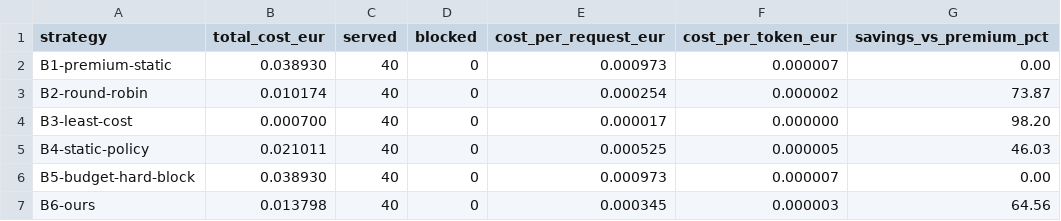
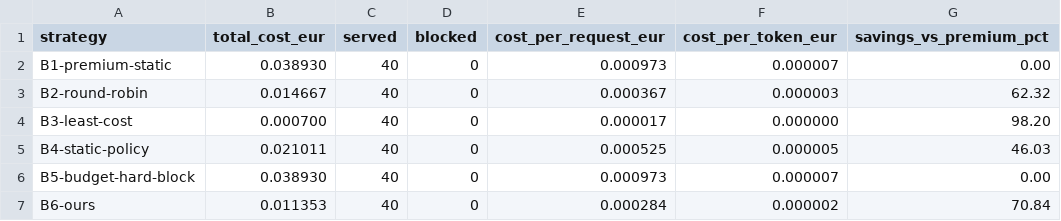
Before and after one commit to ihsenalaya/ai-sovereign-finops-operator, a CSV file: experimentation/results/rq1_cost.csv, drawn as a sheet.

```diff
--- a/experimentation/results/rq1_cost.csv
+++ b/experimentation/results/rq1_cost.csv
@@ -2,3 +2,3 @@ strategy,total_cost_eur,served,blocked,cost_per_request_eur,cost_per_token_eur,s
 B1-premium-static,0.038930,40,0,0.000973,0.000007,0.00
-B2-round-robin,0.010174,40,0,0.000254,0.000002,73.87
+B2-round-robin,0.014667,40,0,0.000367,0.000003,62.32
 B3-least-cost,0.000700,40,0,0.000017,0.000000,98.20
@@ -6,2 +6,2 @@ B4-static-policy,0.021011,40,0,0.000525,0.000005,46.03
 B5-budget-hard-block,0.038930,40,0,0.000973,0.000007,0.00
-B6-ours,0.013798,40,0,0.000345,0.000003,64.56
+B6-ours,0.011353,40,0,0.000284,0.000002,70.84
```
Also changed, not shown: experimentation/results/calls.csv, experimentation/results/rq1_cost_by_team.csv, 17 other files.
